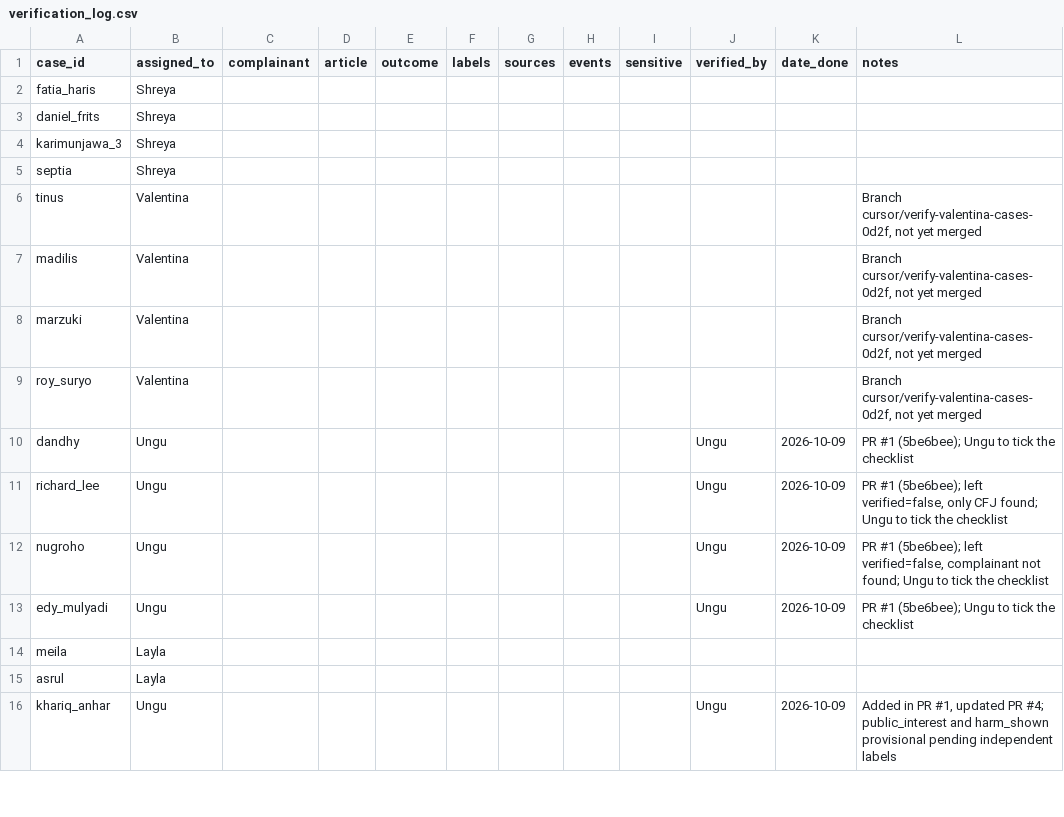
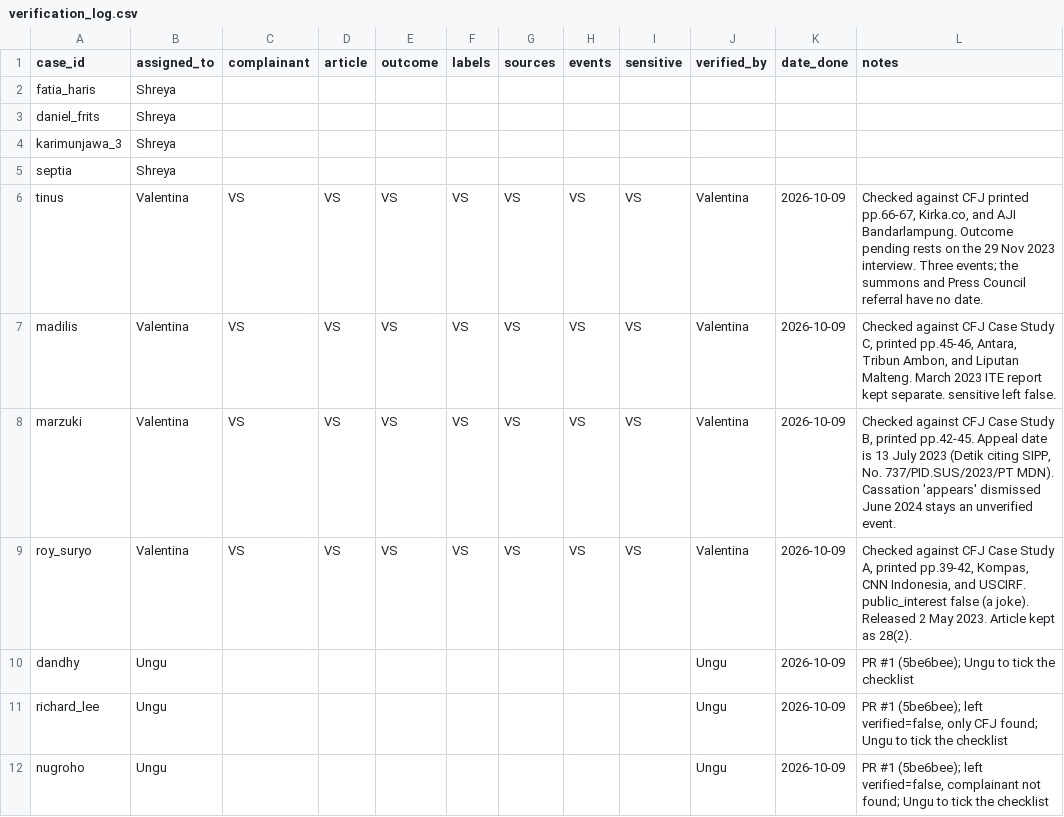
Before and after one commit to valentinasilva8/fairtrial-ai-hackathon, a CSV file: data/verification_log.csv, drawn as a sheet; only a part is shown; the shorter side is filled out with more unchanged rows.

```diff
--- a/data/verification_log.csv
+++ b/data/verification_log.csv
@@ -5,6 +5,6 @@ karimunjawa_3,Shreya,,,,,,,,,,
 septia,Shreya,,,,,,,,,,
-tinus,Valentina,,,,,,,,,,"Branch cursor/verify-valentina-cases-0d2f, not yet merged"
-madilis,Valentina,,,,,,,,,,"Branch cursor/verify-valentina-cases-0d2f, not yet merged"
-marzuki,Valentina,,,,,,,,,,"Branch cursor/verify-valentina-cases-0d2f, not yet merged"
-roy_suryo,Valentina,,,,,,,,,,"Branch cursor/verify-valentina-cases-0d2f, not yet merged"
+tinus,Valentina,VS,VS,VS,VS,VS,VS,VS,Valentina,2026-10-09,"Checked against CFJ printed pp.66-67, Kirka.co, and AJI Bandarlampung. Outcome pending rests on the 29 Nov 2023 interview. Three events; the summons and Press Council referral have no date."
+madilis,Valentina,VS,VS,VS,VS,VS,VS,VS,Valentina,2026-10-09,"Checked against CFJ Case Study C, printed pp.45-46, Antara, Tribun Ambon, and Liputan Malteng. March 2023 ITE report kept separate. sensitive left false."
+marzuki,Valentina,VS,VS,VS,VS,VS,VS,VS,Valentina,2026-10-09,"Checked against CFJ Case Study B, printed pp.42-45. Appeal date is 13 July 2023 (Detik citing SIPP, No. 737/PID.SUS/2023/PT MDN). Cassation 'appears' dismissed June 2024 stays an unverified event."
+roy_suryo,Valentina,VS,VS,VS,VS,VS,VS,VS,Valentina,2026-10-09,"Checked against CFJ Case Study A, printed pp.39-42, Kompas, CNN Indonesia, and USCIRF. public_interest false (a joke). Released 2 May 2023. Article kept as 28(2)."
 dandhy,Ungu,,,,,,,,Ungu,2026-10-09,"PR #1 (5be6bee); Ungu to tick the checklist"
```
